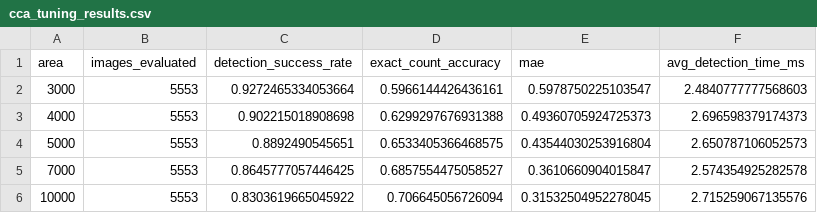
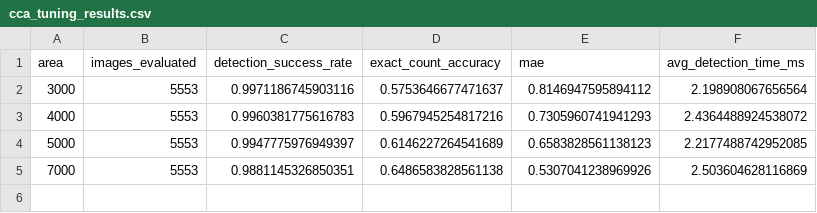
Before and after one commit to TeowKahLe/IP-Asignment, a CSV file: results/pipeline_b/detection/cca_tuning_results.csv, drawn as a sheet.

```diff
--- a/results/pipeline_b/detection/cca_tuning_results.csv
+++ b/results/pipeline_b/detection/cca_tuning_results.csv
@@ -1,6 +1,5 @@
 area,images_evaluated,detection_success_rate,exact_count_accuracy,mae,avg_detection_time_ms
-3000,5553,0.9272465334053664,0.5966144426436161,0.5978750225103547,2.4840777777568603
-4000,5553,0.902215018908698,0.6299297676931388,0.49360705924725373,2.696598379174373
-5000,5553,0.8892490545651,0.6533405366468575,0.43544030253916804,2.650787106052573
-7000,5553,0.8645777057446425,0.6857554475058527,0.3610660904015847,2.574354925282578
-10000,5553,0.8303619665045922,0.706645056726094,0.31532504952278045,2.715259067135576
+3000,5553,0.9971186745903116,0.5753646677471637,0.8146947595894112,2.198908067656564
+4000,5553,0.9960381775616783,0.5967945254817216,0.7305960741941293,2.4364488924538072
+5000,5553,0.9947775976949397,0.6146227264541689,0.6583828561138123,2.2177488742952085
+7000,5553,0.9881145326850351,0.6486583828561138,0.5307041238969926,2.503604628116869
```
Also changed, not shown: results/pipeline_b/detection/cca_validation_results.csv, results/pipeline_b/morphology/morphological_closing_tuning_results.csv, 38 other files.
